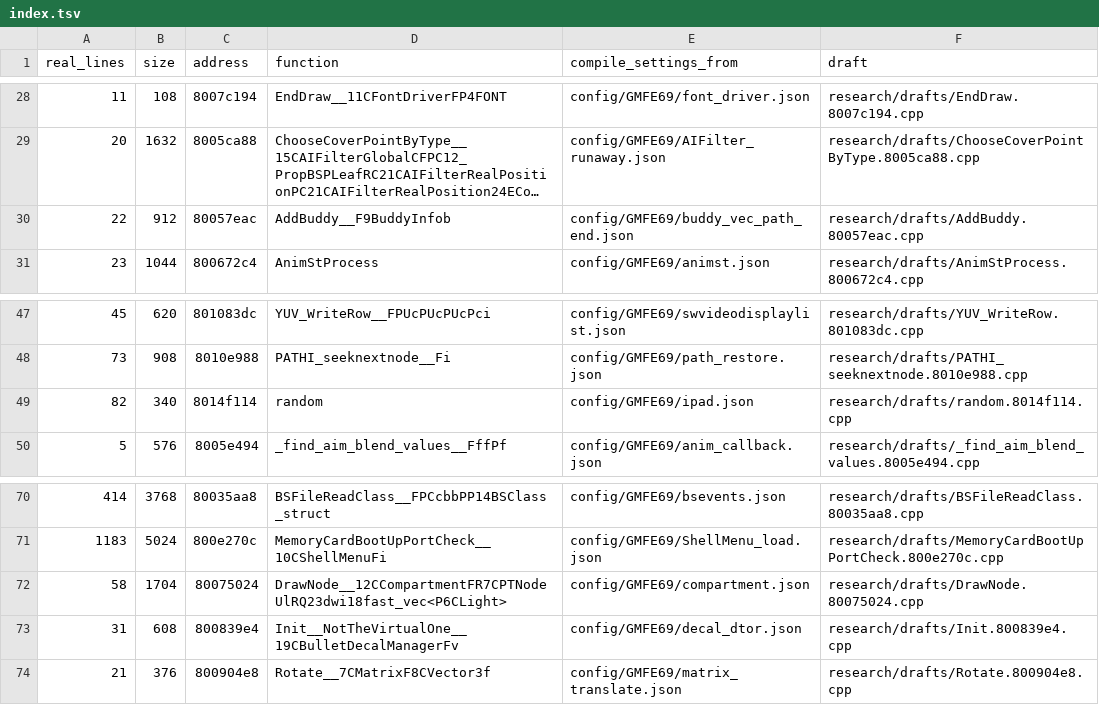
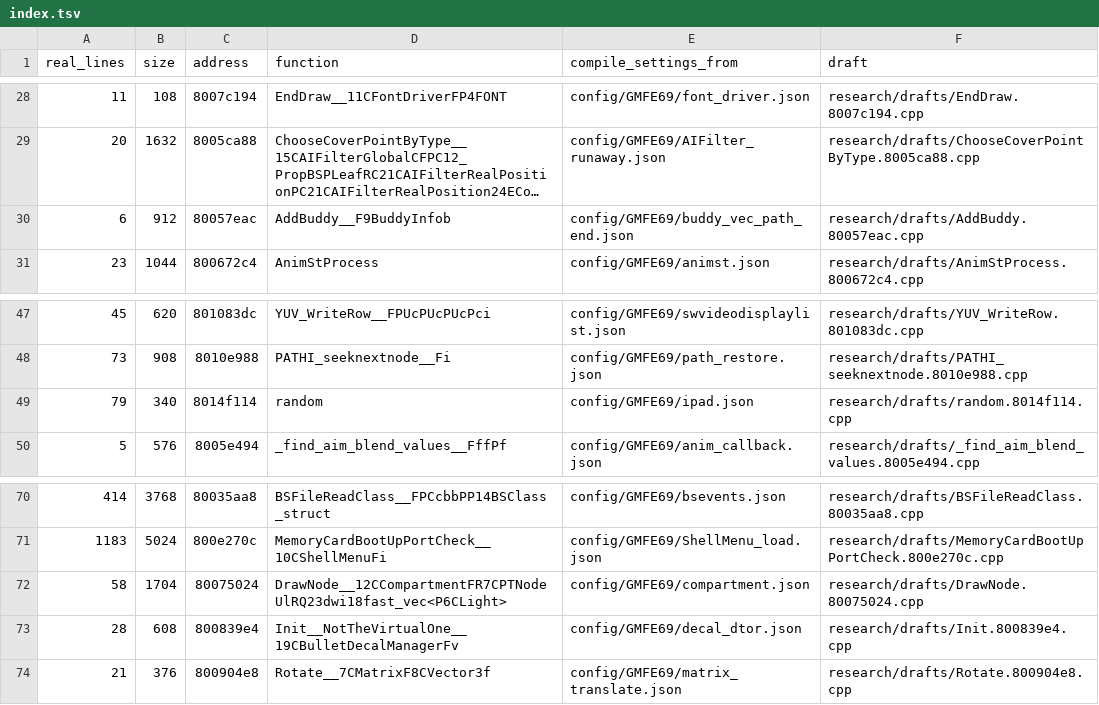
Before and after one commit to kyleckroeger/moh-frontline-decomp, a TSV file: research/drafts/index.tsv, drawn as a sheet; only a part is shown, gaps mark what is left out; long unchanged cells end in …; the diff names each change by its address in the sheet, - before the commit and + after, or states it on an @@ line.

```diff
--- a/research/drafts/index.tsv
+++ b/research/drafts/index.tsv
-A30 (real_lines): 22
+A30 (real_lines): 6
-A49 (real_lines): 82
+A49 (real_lines): 79
-A73 (real_lines): 31
+A73 (real_lines): 28
```
Also changed, not shown: 4 other files.
